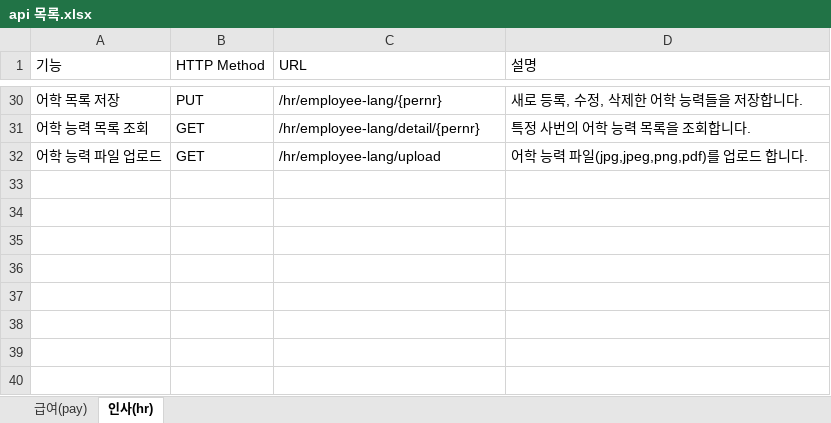
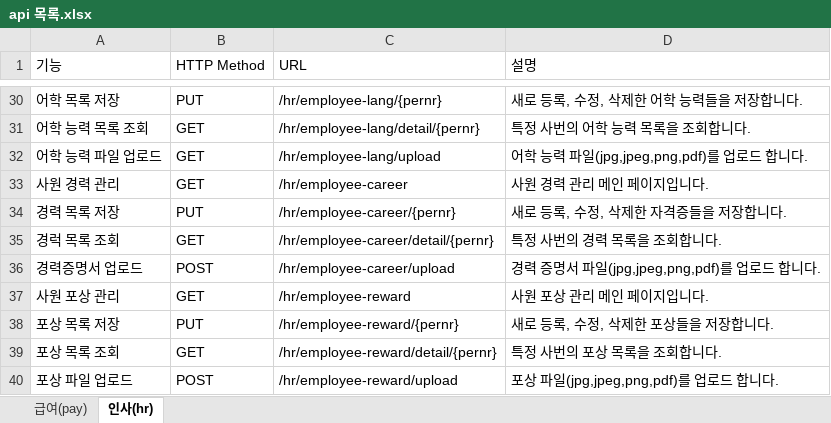
Before and after one commit to clsoftlab-lang/clsoftlab, an Excel workbook: api 목록.xlsx, sheet 인사(hr), drawn as a sheet; only a part is shown, gaps mark what is left out; values as stored, in another font and other column widths than the file's, no borders; charts and pictures and table styles not drawn; the diff names each change by its address in the sheet, - before the commit and + after, or states it on an @@ line.

```diff
--- a/api 목록.xlsx (sheet 인사(hr))
+++ b/api 목록.xlsx (sheet 인사(hr))
+row 33: 사원 경력 관리 | GET | /hr/employee-career | 사원 경력 관리 메인 페이지입니다.
+row 34: 경력 목록 저장 | PUT | /hr/employee-career/{pernr} | 새로 등록, 수정, 삭제한 자격증들을 저장합니다.
+row 35: 경럭 목록 조회 | GET | /hr/employee-career/detail/{pernr} | 특정 사번의 경력 목록을 조회합니다.
+row 36: 경력증명서 업로드 | POST | /hr/employee-career/upload | 경력 증명서 파일(jpg,jpeg,png,pdf)를 업로드 합니다.
+row 37: 사원 포상 관리 | GET | /hr/employee-reward | 사원 포상 관리 메인 페이지입니다.
+row 38: 포상 목록 저장 | PUT | /hr/employee-reward/{pernr} | 새로 등록, 수정, 삭제한 포상들을 저장합니다.
+row 39: 포상 목록 조회 | GET | /hr/employee-reward/detail/{pernr} | 특정 사번의 포상 목록을 조회합니다.
+row 40: 포상 파일 업로드 | POST | /hr/employee-reward/upload | 포상 파일(jpg,jpeg,png,pdf)를 업로드 합니다.
```
Also changed, not shown: 24 other files.
